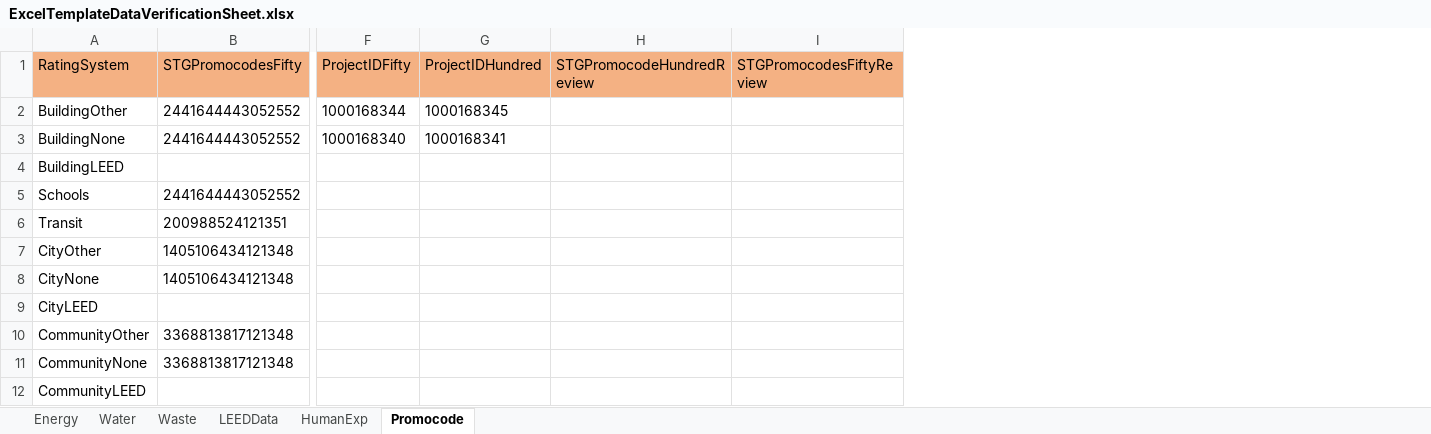
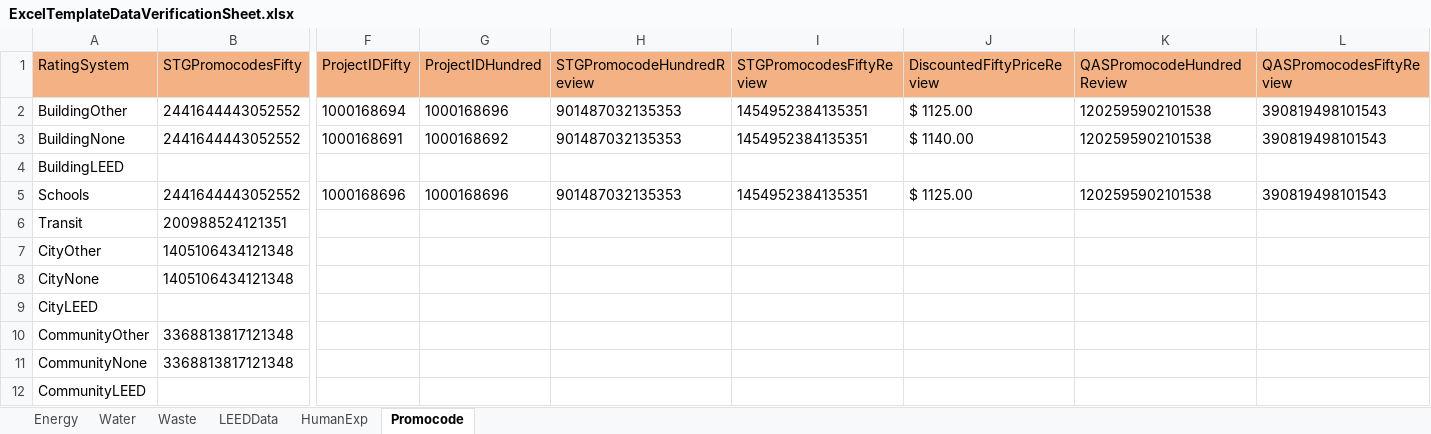
Before and after one commit to saurav1501/AutomationArc, an Excel workbook: AutomationArc/ARCDataTemplete/ExcelTemplateDataVerificationSheet.xlsx, sheet Promocode, drawn as a sheet; only a part is shown, gaps mark what is left out; values as stored, in another font and other column widths than the file's, no borders; the diff names each change by its address in the sheet, - before the commit and + after, or states it on an @@ line.

```diff
--- a/AutomationArc/ARCDataTemplete/ExcelTemplateDataVerificationSheet.xlsx (sheet Promocode)
+++ b/AutomationArc/ARCDataTemplete/ExcelTemplateDataVerificationSheet.xlsx (sheet Promocode)
+column J (DiscountedFiftyPriceReview), rows 2-5: $ 1125.00 | $ 1140.00 |  | $ 1125.00
+column K (QASPromocodeHundredReview), rows 2-5: 1202595902101538 | 1202595902101538 |  | 1202595902101538
+column L (QASPromocodesFiftyReview), rows 2-5: 390819498101543 | 390819498101543 |  | 390819498101543
-F2 (ProjectIDFifty): 1000168344
+F2 (ProjectIDFifty): 1000168694
-G2 (ProjectIDHundred): 1000168345
+G2 (ProjectIDHundred): 1000168696
-H2:H3 (STGPromocodeHundredReview): (empty)
+H2:H3 (STGPromocodeHundredReview): 901487032135353
-I2:I3 (STGPromocodesFiftyReview): (empty)
+I2:I3 (STGPromocodesFiftyReview): 1454952384135351
-F3 (ProjectIDFifty): 1000168340
+F3 (ProjectIDFifty): 1000168691
-G3 (ProjectIDHundred): 1000168341
+G3 (ProjectIDHundred): 1000168692
-F5 (ProjectIDFifty): (empty)
+F5 (ProjectIDFifty): 1000168696
-G5 (ProjectIDHundred): (empty)
+G5 (ProjectIDHundred): 1000168696
-H5 (STGPromocodeHundredReview): (empty)
+H5 (STGPromocodeHundredReview): 901487032135353
-I5 (STGPromocodesFiftyReview): (empty)
+I5 (STGPromocodesFiftyReview): 1454952384135351
```
Also changed, not shown: AutomationArc/ARCDataTemplete/QasArcTest.xlsx, 32 other files.
